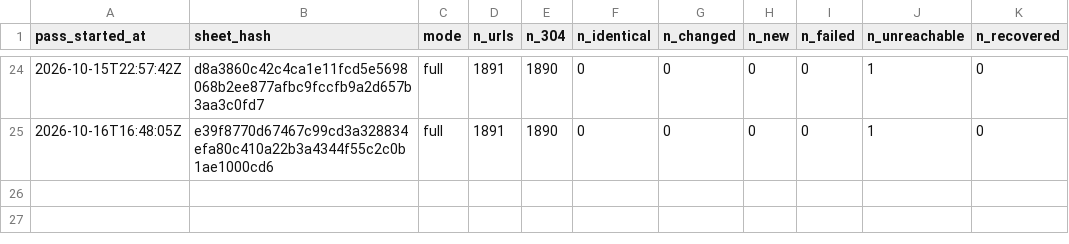
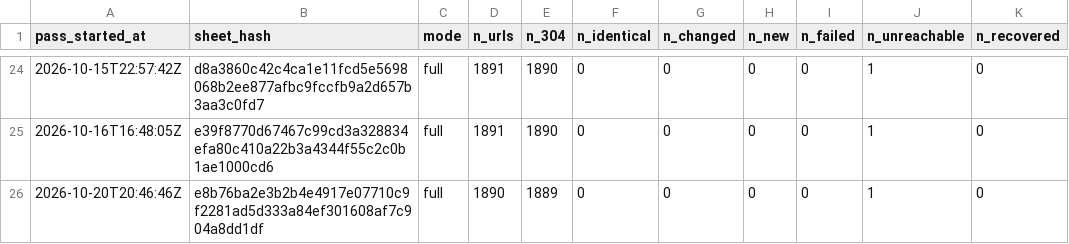
Before and after one commit to deportationdata/ice-287g, a CSV file: agreements/moa-passes.csv, drawn as a sheet; only a part is shown, gaps mark what is left out.

```diff
--- a/agreements/moa-passes.csv
+++ b/agreements/moa-passes.csv
@@ -25 +25,2 @@ pass_started_at,sheet_hash,mode,n_urls,n_304,n_identical,n_changed,n_new,n_faile
 2026-10-16T16:48:05Z,e39f8770d67467c99cd3a328834efa80c410a22b3a4344f55c2c0b1ae1000cd6,full,1891,1890,0,0,0,0,1,0
+2026-10-20T20:46:46Z,e8b76ba2e3b2b4e4917e07710c9f2281ad5d333a84ef301608af7c904a8dd1df,full,1890,1889,0,0,0,0,1,0
```
Also changed, not shown: sheets/seen-log.csv, 2 other files.
